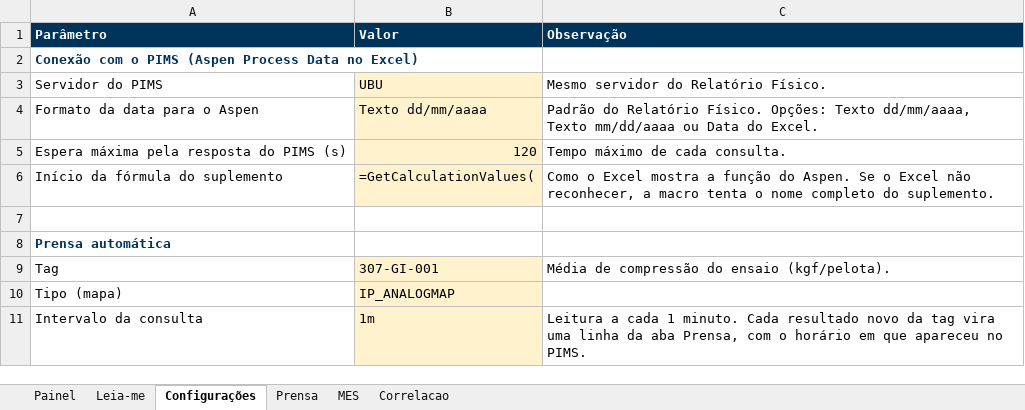
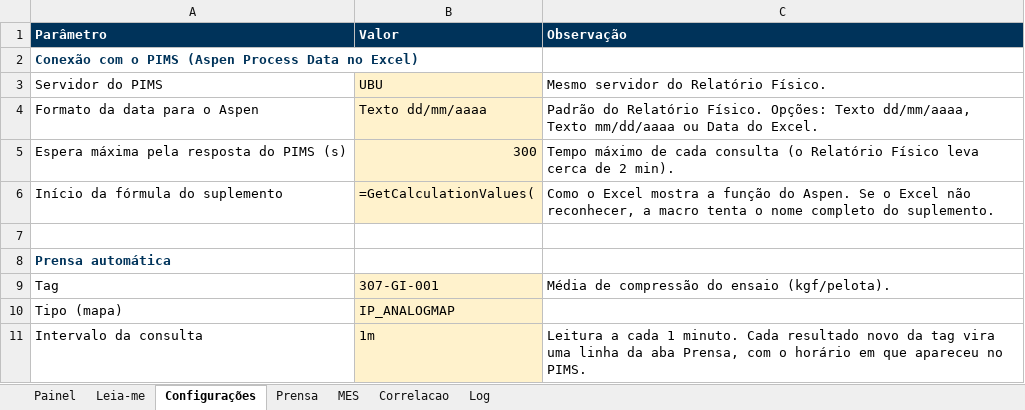
Before and after one commit to forl-felipe/lab-analise-mes, an Excel workbook: entregaveis/06_planilha_correlacao/correlacao_prensa_laboratorio.xlsm, sheet Configurações, drawn as a sheet; only a part is shown; values as stored, in another font and other column widths than the file's, no borders; the diff names each change by its address in the sheet, - before the commit and + after, or states it on an @@ line.

```diff
--- a/entregaveis/06_planilha_correlacao/correlacao_prensa_laboratorio.xlsm (sheet Configurações)
+++ b/entregaveis/06_planilha_correlacao/correlacao_prensa_laboratorio.xlsm (sheet Configurações)
+sheet tab: Log
-B5 (Valor): 120
+B5 (Valor): 300
-C5 (Observação): …de cada consulta.
+C5 (Observação): …de cada consulta (o Relatório Físico leva cerca de 2 min).
```
Also changed, not shown: sheet Leia-me, 3 other files.
